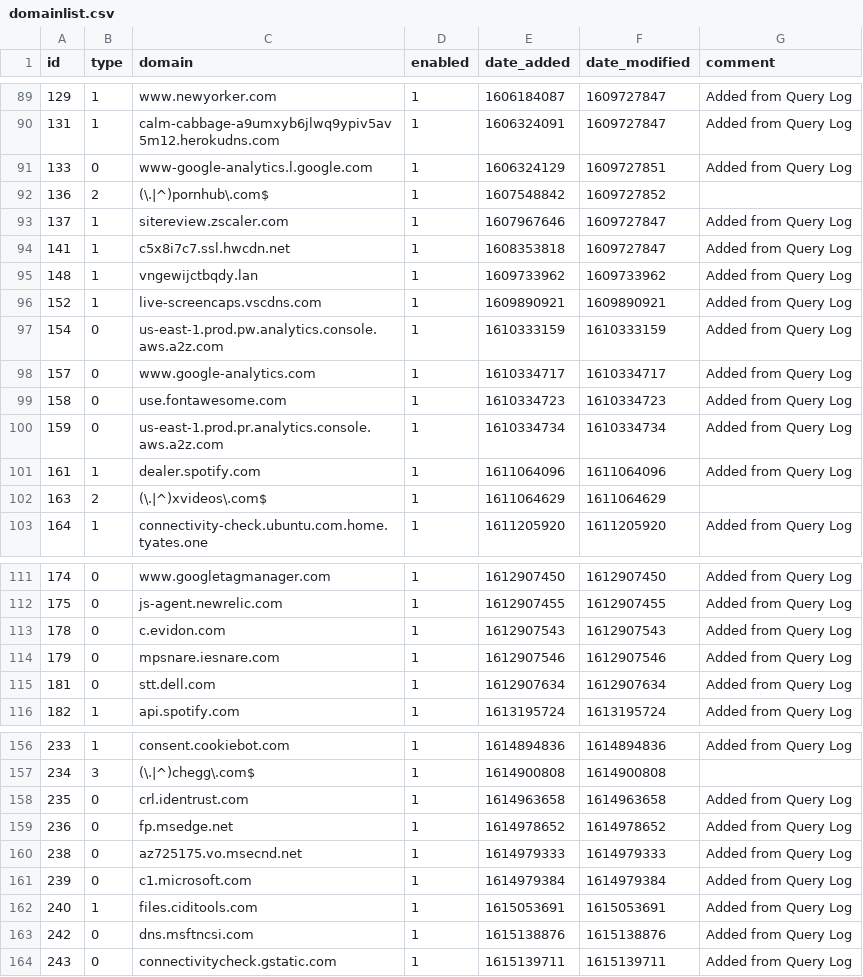
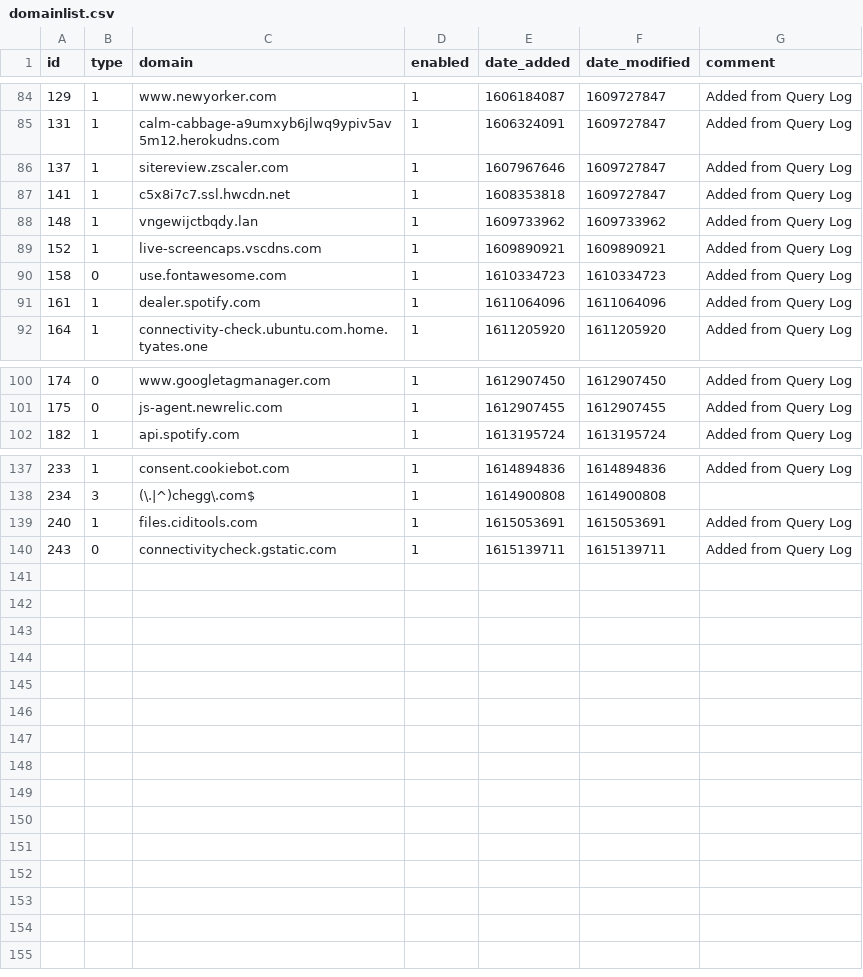
Before and after one commit to tyates2020/my-pihole-lists, a CSV file: domainlist.csv, drawn as a sheet; only a part is shown, gaps mark what is left out; the diff covers the shown part only.

Commit message:
Updated March  8, 2021  1:00AM

```diff
--- a/domainlist.csv
+++ b/domainlist.csv
@@ -90,4 +85,2 @@ id,type,domain,enabled,date_added,date_modified,comment
 131,1,calm-cabbage-a9umxyb6jlwq9ypiv5av5m12.herokudns.com,1,1606324091,1609727847,"Added from Query Log"
-133,0,www-google-analytics.l.google.com,1,1606324129,1609727851,"Added from Query Log"
-136,2,(\.|^)pornhub\.com$,1,1607548842,1609727852,""
 137,1,sitereview.zscaler.com,1,1607967646,1609727847,"Added from Query Log"
@@ -96,8 +89,4 @@ id,type,domain,enabled,date_added,date_modified,comment
 152,1,live-screencaps.vscdns.com,1,1609890921,1609890921,"Added from Query Log"
-154,0,us-east-1.prod.pw.analytics.console.aws.a2z.com,1,1610333159,1610333159,"Added from Query Log"
-157,0,www.google-analytics.com,1,1610334717,1610334717,"Added from Query Log"
 158,0,use.fontawesome.com,1,1610334723,1610334723,"Added from Query Log"
-159,0,us-east-1.prod.pr.analytics.console.aws.a2z.com,1,1610334734,1610334734,"Added from Query Log"
 161,1,dealer.spotify.com,1,1611064096,1611064096,"Added from Query Log"
-163,2,(\.|^)xvideos\.com$,1,1611064629,1611064629,""
 164,1,connectivity-check.ubuntu.com.home.tyates.one,1,1611205920,1611205920,"Added from Query Log"
@@ -112,5 +101,2 @@ id,type,domain,enabled,date_added,date_modified,comment
 175,0,js-agent.newrelic.com,1,1612907455,1612907455,"Added from Query Log"
-178,0,c.evidon.com,1,1612907543,1612907543,"Added from Query Log"
-179,0,mpsnare.iesnare.com,1,1612907546,1612907546,"Added from Query Log"
-181,0,stt.dell.com,1,1612907634,1612907634,"Added from Query Log"
 182,1,api.spotify.com,1,1613195724,1613195724,"Added from Query Log"
@@ -157,8 +138,3 @@ id,type,domain,enabled,date_added,date_modified,comment
 234,3,(\.|^)chegg\.com$,1,1614900808,1614900808,
-235,0,crl.identrust.com,1,1614963658,1614963658,"Added from Query Log"
-236,0,fp.msedge.net,1,1614978652,1614978652,"Added from Query Log"
-238,0,az725175.vo.msecnd.net,1,1614979333,1614979333,"Added from Query Log"
-239,0,c1.microsoft.com,1,1614979384,1614979384,"Added from Query Log"
 240,1,files.ciditools.com,1,1615053691,1615053691,"Added from Query Log"
-242,0,dns.msftncsi.com,1,1615138876,1615138876,"Added from Query Log"
 243,0,connectivitycheck.gstatic.com,1,1615139711,1615139711,"Added from Query Log"
```
Also changed, not shown: 10 removed rows elsewhere in this file.
